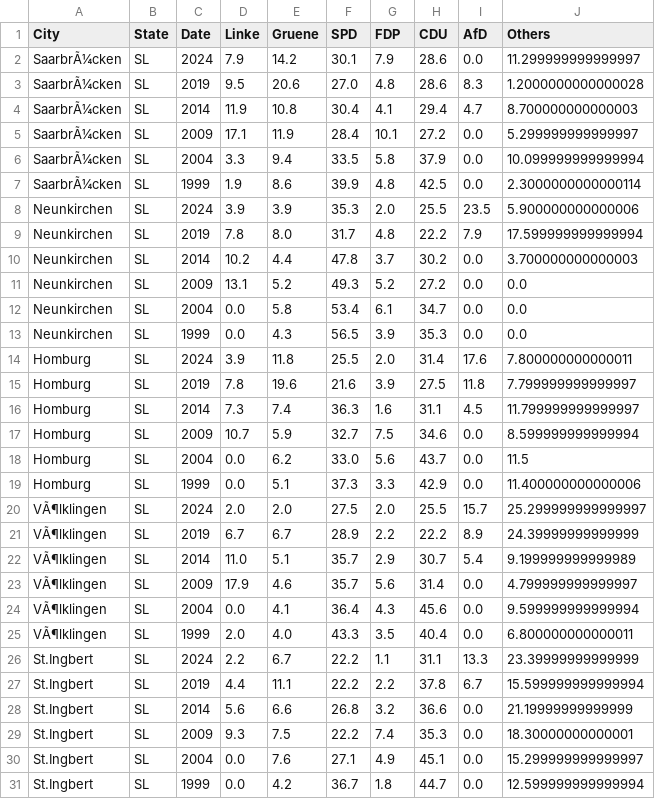
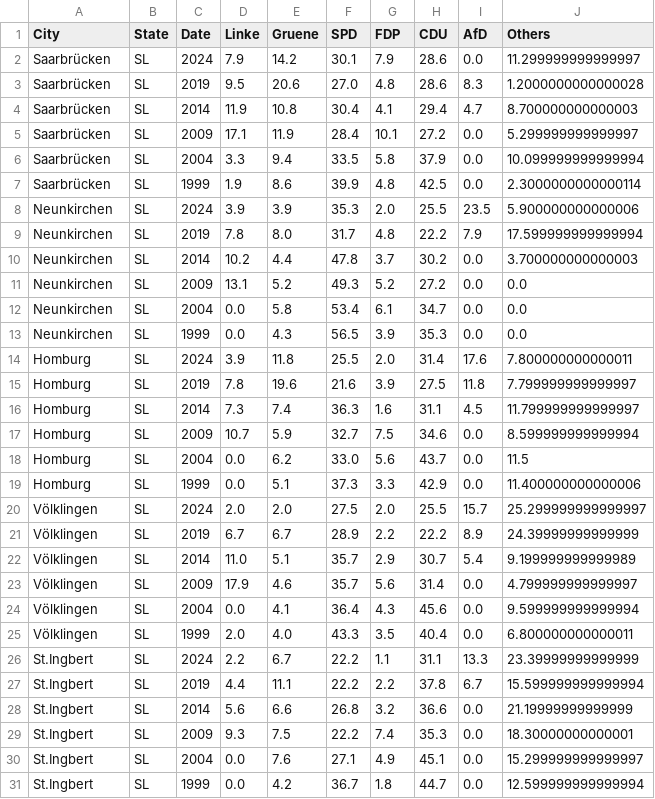
Before and after one commit to felixschlechte2/data_literacy_project, a CSV file: Data/Saarland/saarland.csv, drawn as a sheet; only a part is shown.

Commit message:
added umlaute

```diff
--- a/Data/Saarland/saarland.csv
+++ b/Data/Saarland/saarland.csv
@@ -1,8 +1,8 @@
 City,State,Date,Linke,Gruene,SPD,FDP,CDU,AfD,Others
-SaarbrÃ¼cken,SL,2024,7.9,14.2,30.1,7.9,28.6,0.0,11.299999999999997
-SaarbrÃ¼cken,SL,2019,9.5,20.6,27.0,4.8,28.6,8.3,1.2000000000000028
-SaarbrÃ¼cken,SL,2014,11.9,10.8,30.4,4.1,29.4,4.7,8.700000000000003
-SaarbrÃ¼cken,SL,2009,17.1,11.9,28.4,10.1,27.2,0.0,5.299999999999997
-SaarbrÃ¼cken,SL,2004,3.3,9.4,33.5,5.8,37.9,0.0,10.099999999999994
-SaarbrÃ¼cken,SL,1999,1.9,8.6,39.9,4.8,42.5,0.0,2.3000000000000114
+Saarbrücken,SL,2024,7.9,14.2,30.1,7.9,28.6,0.0,11.299999999999997
+Saarbrücken,SL,2019,9.5,20.6,27.0,4.8,28.6,8.3,1.2000000000000028
+Saarbrücken,SL,2014,11.9,10.8,30.4,4.1,29.4,4.7,8.700000000000003
+Saarbrücken,SL,2009,17.1,11.9,28.4,10.1,27.2,0.0,5.299999999999997
+Saarbrücken,SL,2004,3.3,9.4,33.5,5.8,37.9,0.0,10.099999999999994
+Saarbrücken,SL,1999,1.9,8.6,39.9,4.8,42.5,0.0,2.3000000000000114
 Neunkirchen,SL,2024,3.9,3.9,35.3,2.0,25.5,23.5,5.900000000000006
@@ -19,8 +19,8 @@ Homburg,SL,2004,0.0,6.2,33.0,5.6,43.7,0.0,11.5
 Homburg,SL,1999,0.0,5.1,37.3,3.3,42.9,0.0,11.400000000000006
-VÃ¶lklingen,SL,2024,2.0,2.0,27.5,2.0,25.5,15.7,25.299999999999997
-VÃ¶lklingen,SL,2019,6.7,6.7,28.9,2.2,22.2,8.9,24.39999999999999
-VÃ¶lklingen,SL,2014,11.0,5.1,35.7,2.9,30.7,5.4,9.199999999999989
-VÃ¶lklingen,SL,2009,17.9,4.6,35.7,5.6,31.4,0.0,4.799999999999997
-VÃ¶lklingen,SL,2004,0.0,4.1,36.4,4.3,45.6,0.0,9.599999999999994
-VÃ¶lklingen,SL,1999,2.0,4.0,43.3,3.5,40.4,0.0,6.800000000000011
+Völklingen,SL,2024,2.0,2.0,27.5,2.0,25.5,15.7,25.299999999999997
+Völklingen,SL,2019,6.7,6.7,28.9,2.2,22.2,8.9,24.39999999999999
+Völklingen,SL,2014,11.0,5.1,35.7,2.9,30.7,5.4,9.199999999999989
+Völklingen,SL,2009,17.9,4.6,35.7,5.6,31.4,0.0,4.799999999999997
+Völklingen,SL,2004,0.0,4.1,36.4,4.3,45.6,0.0,9.599999999999994
+Völklingen,SL,1999,2.0,4.0,43.3,3.5,40.4,0.0,6.800000000000011
 St.Ingbert,SL,2024,2.2,6.7,22.2,1.1,31.1,13.3,23.39999999999999
```
